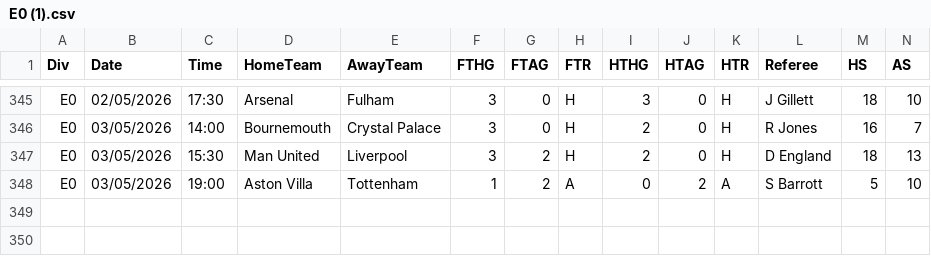
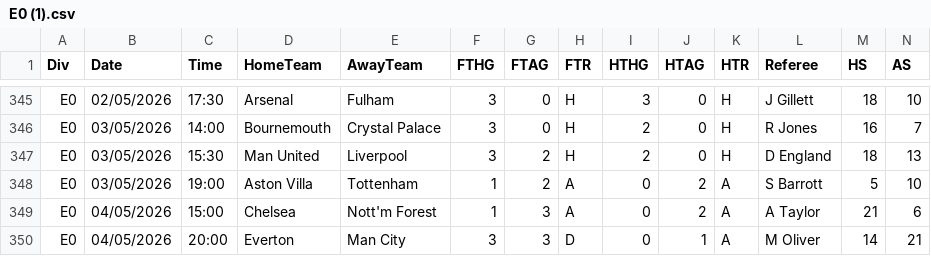
Before and after one commit to stepanmouratoglou-a11y/Football-Match-Predictions, a CSV file: datasets/Raw_Data/E0 (1).csv, drawn as a sheet; only a part is shown, gaps mark what is left out; rows hold the shown columns only; the diff names each change by its address in the sheet, - before the commit and + after, or states it on an @@ line.

Commit message:
Automated model and data update [skip ci]

```diff
--- a/datasets/Raw_Data/E0 (1).csv
+++ b/datasets/Raw_Data/E0 (1).csv
+row 349: E0 | 04/05/2026 | 15:00 | Chelsea | Nott'm Forest | 1 | 3 | A | 0 | 2 | A | A Taylor | 21 | 6
+row 350: E0 | 04/05/2026 | 20:00 | Everton | Man City | 3 | 3 | D | 0 | 1 | A | M Oliver | 14 | 21
```
Also changed, not shown: datasets/Cleaned_Data/laliga_cleaned.csv, datasets/Cleaned_Data/premier_league_cleaned.csv, 11 other files.
